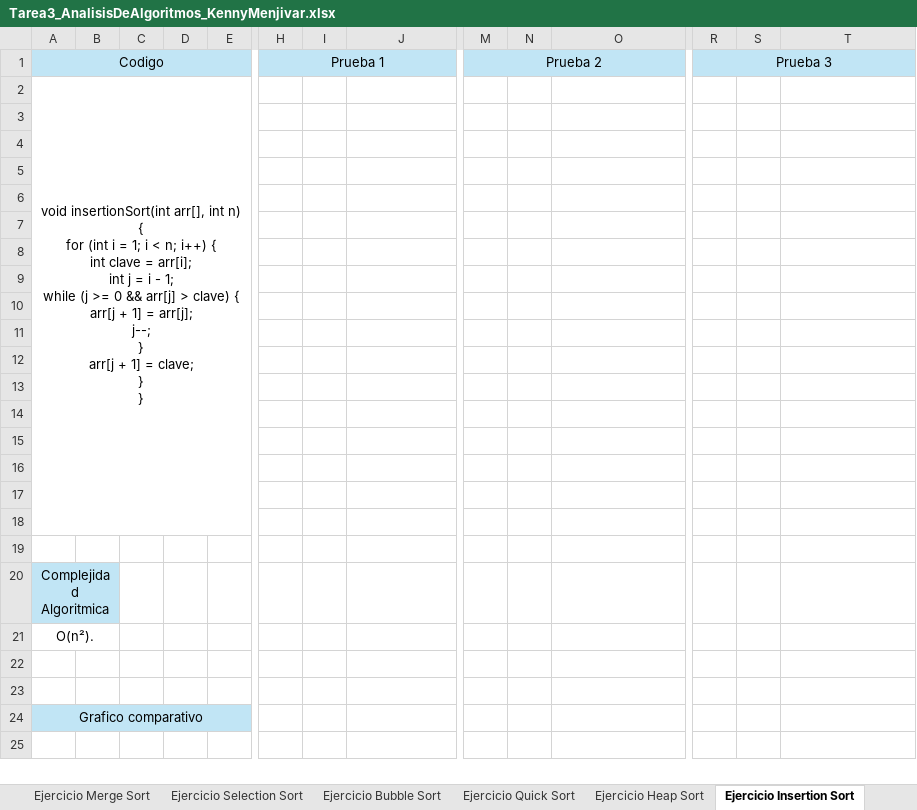
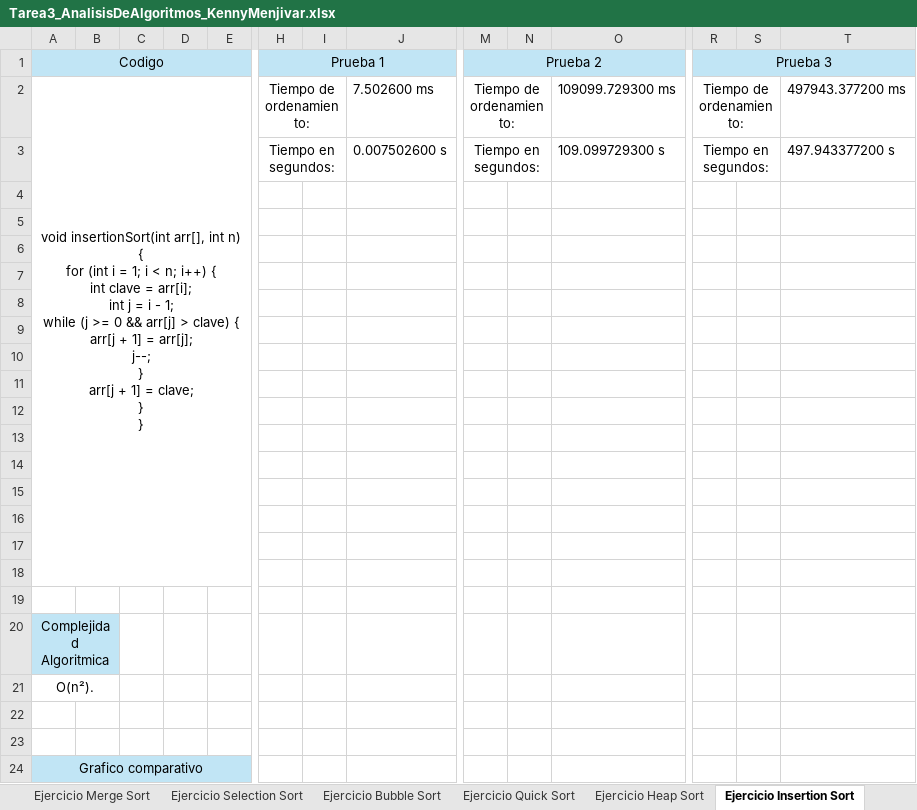
Before and after one commit to Kenny5231/Tarea3_AnalisisDeAlgoritmoa, an Excel workbook: Tarea3_AnalisisDeAlgoritmos_KennyMenjivar.xlsx, sheet Ejercicio Insertion Sort, drawn as a sheet; only a part is shown, gaps mark what is left out; values as stored, in another font and other column widths than the file's, no borders; removed rows and columns are numbered as before the commit, all else as after; rows hold the shown columns only; ↵ is a line break in a cell; the diff names each change by its address in the sheet, - before the commit and + after, or states it on an @@ line.

```diff
--- a/Tarea3_AnalisisDeAlgoritmos_KennyMenjivar.xlsx (sheet Ejercicio Insertion Sort)
+++ b/Tarea3_AnalisisDeAlgoritmos_KennyMenjivar.xlsx (sheet Ejercicio Insertion Sort)
-row 2: void insertionSort(int arr[], int n) { ↵ for (int i = 1; i < n; i++) { ↵ int clave = arr[i]; ↵ int j = i - 1; ↵ while (j >= 0 && arr[j] > clave) { ↵ arr[j + 1] = arr[j]; ↵ j--; ↵ } ↵ arr[j + 1] = clave; ↵ } ↵ }
-row 2: (empty)
+row 2: void insertionSort(int arr[], int n) { ↵ for (int i = 1; i < n; i++) { ↵ int clave = arr[i]; ↵ int j = i - 1; ↵ while (j >= 0 && arr[j] > clave) { ↵ arr[j + 1] = arr[j]; ↵ j--; ↵ } ↵ arr[j + 1] = clave; ↵ } ↵ } |  |  |  |  | Tiempo de ordenamiento: |  | 7.502600 ms | Tiempo de ordenamiento: |  | 109099.729300 ms | Tiempo de ordenamiento: |  | 497943.377200 ms
+A2:E18 merged
+H2:I2 merged
+M2:N2 merged
+R2:S2 merged
+row 3:  |  |  |  |  | Tiempo en segundos: |  | 0.007502600 s | Tiempo en segundos: |  | 109.099729300 s | Tiempo en segundos: |  | 497.943377200 s
```
Also changed, not shown: sheet Ejercicio Quick Sort, sheet Ejercicio Heap Sort, sheet Ejercicio Selection Sort, sheet Ejercicio Merge Sort, sheet Ejercicio Bubble Sort, sheet Datos Usados, 5 other files.
